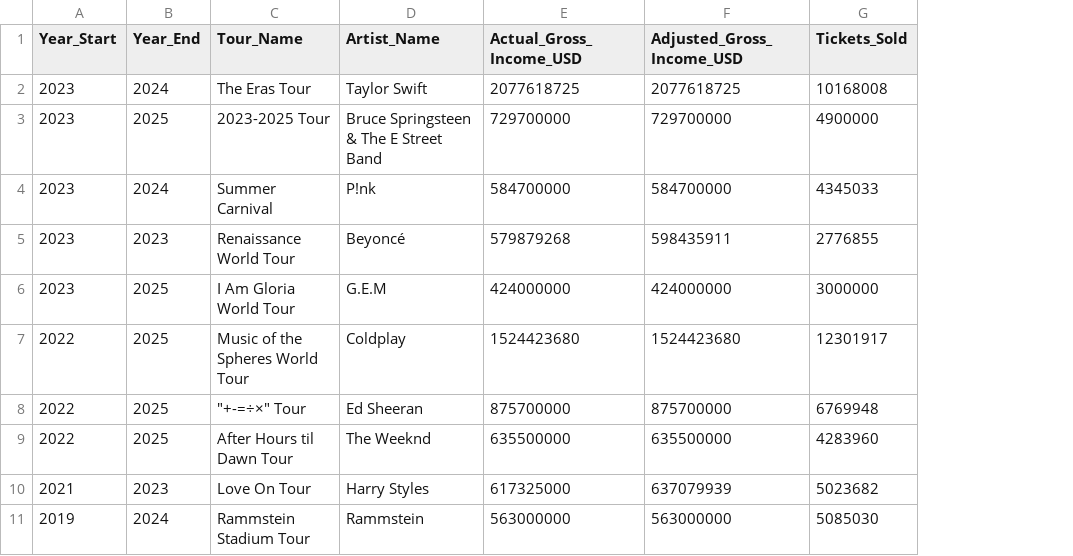
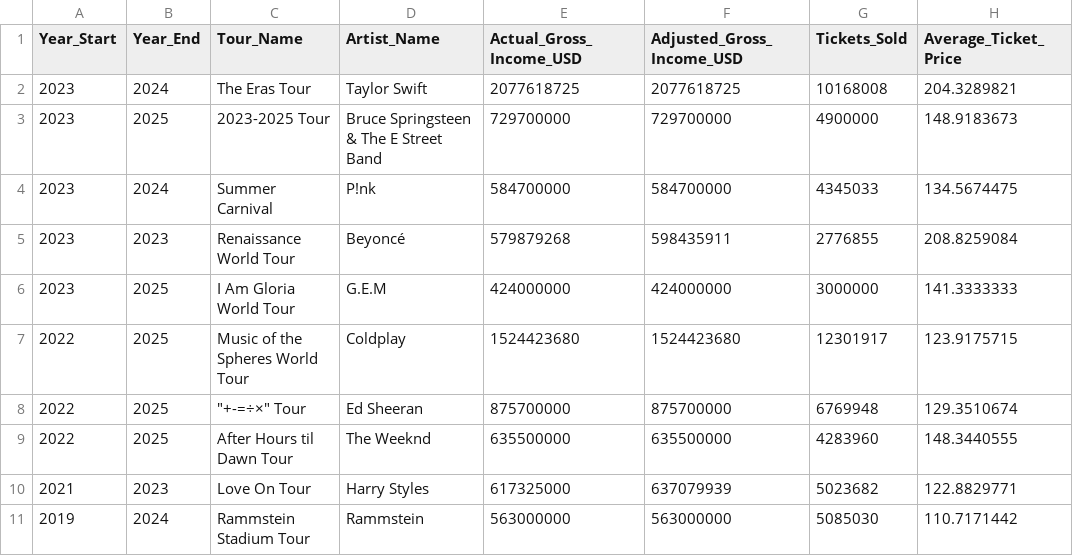
Before and after one commit to eyoung-15/IAT_355_Final_Project, a CSV file: datasets/Concert_Dataset_2.csv, drawn as a sheet; only a part is shown; the diff names each change by its address in the sheet, - before the commit and + after, or states it on an @@ line.

```diff
--- a/datasets/Concert_Dataset_2.csv
+++ b/datasets/Concert_Dataset_2.csv
+column H (Average_Ticket_Price), rows 2-11: 204.3289821 | 148.9183673 | 134.5674475 | 208.8259084 | 141.3333333 | 123.9175715 | 129.3510674 | 148.3440555 | 122.8829771 | 110.7171442
```
Also changed, not shown: 3 other files.
